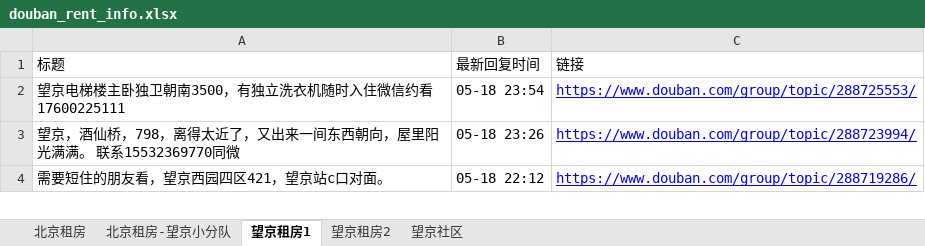
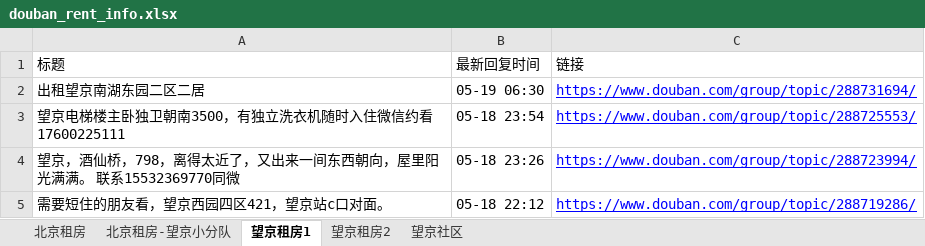
Before and after one commit to slzhang13/rent-info-crawler, an Excel workbook: douban_rent_info.xlsx, sheet 望京租房1, drawn as a sheet; only a part is shown; values as stored, in another font and other column widths than the file's, no borders; the diff names each change by its address in the sheet, - before the commit and + after, or states it on an @@ line.

```diff
--- a/douban_rent_info.xlsx (sheet 望京租房1)
+++ b/douban_rent_info.xlsx (sheet 望京租房1)
+row 2: 出租望京南湖东园二区二居 | 05-19 06:30 | https://www.douban.com/group/topic/288731694/
```
Also changed, not shown: sheet 北京租房, sheet 望京租房2, sheet 北京租房-望京小分队, 1 other file.
